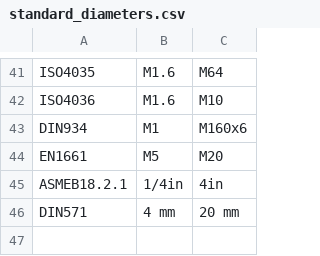
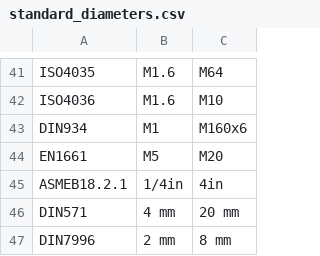
Before and after one commit to shaise/FreeCAD_FastenersWB, a CSV file: FsData/standard_diameters.csv, drawn as a sheet; only a part is shown, gaps mark what is left out.

Commit message:
DIN 7996 Cross recessed round head wood screws          Halbrund-Holzschrauben mit Kreuzschlitz
Looks like DIN does not define ranges for 2.5 mm, 5.5 mm, 7 mm and 8
mm diameter. I put 11–13 in there to make it work.

```diff
--- a/FsData/standard_diameters.csv
+++ b/FsData/standard_diameters.csv
@@ -46 +46,2 @@
 "DIN571","4 mm","20 mm"
+"DIN7996","2 mm", "8 mm"
```
Also changed, not shown: 7 other files.
